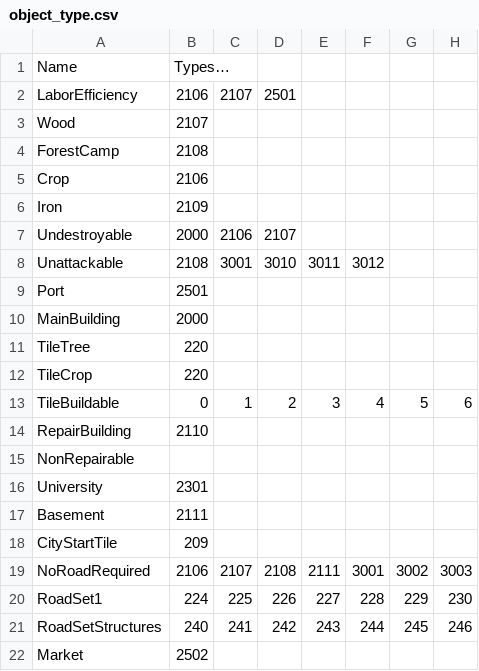
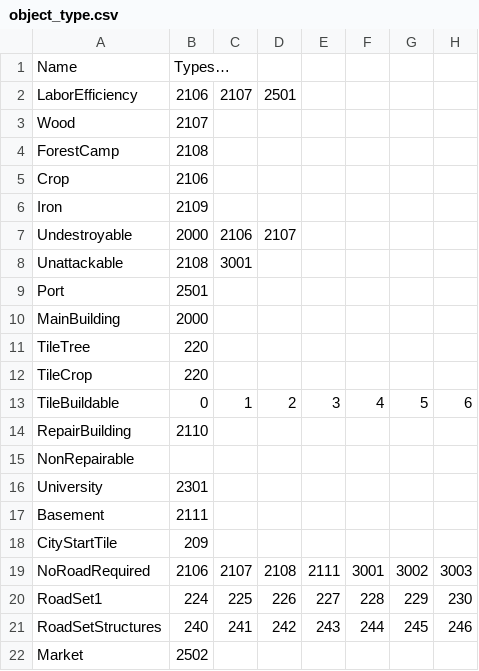
Before and after one commit to giulianob/tribalhero, a CSV file: conf/csv/object_type.csv, drawn as a sheet; only a part is shown; the diff names each change by its address in the sheet, - before the commit and + after, or states it on an @@ line.

```diff
--- a/conf/csv/object_type.csv
+++ b/conf/csv/object_type.csv
-D8: 3010
+D8: (empty)
-E8: 3011
+E8: (empty)
-F8: 3012
+F8: (empty)
```
Also changed, not shown: 1 other file.
